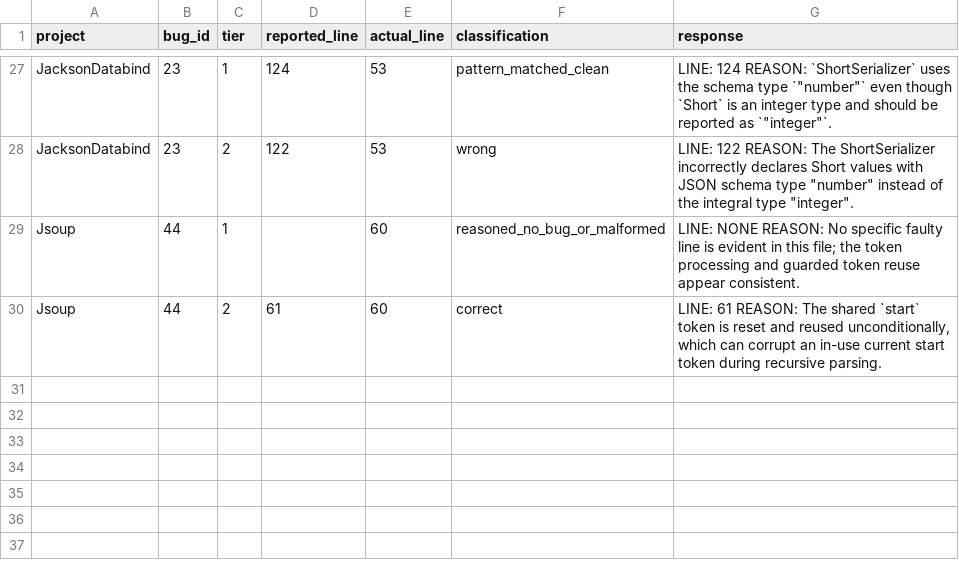
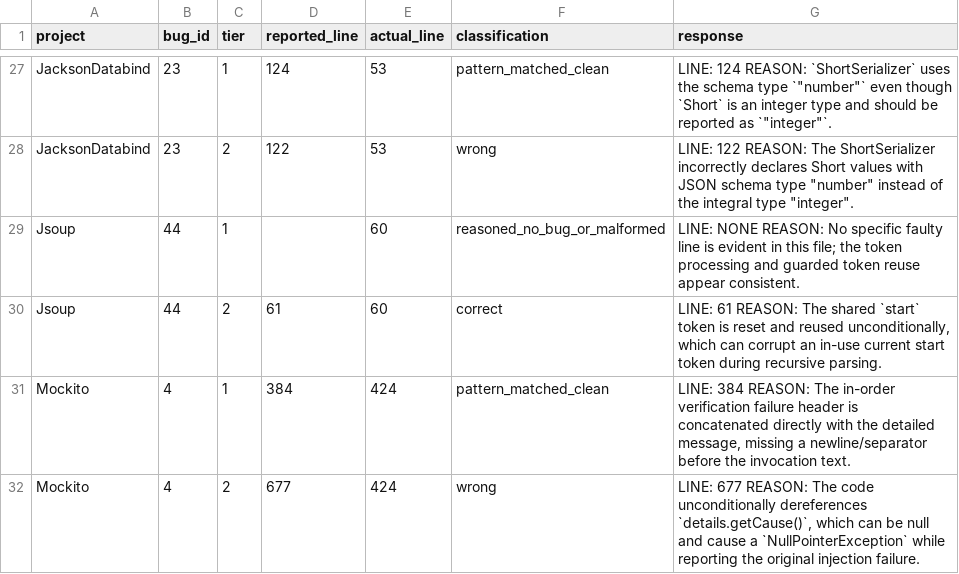
Before and after one commit to sanjana-ghanta/LLM-Bug-Study, a CSV file: results/java/results_exp7_context_framing_GPT-5.5.csv, drawn as a sheet; only a part is shown, gaps mark what is left out.

```diff
--- a/results/java/results_exp7_context_framing_GPT-5.5.csv
+++ b/results/java/results_exp7_context_framing_GPT-5.5.csv
@@ -30 +30,3 @@ Jsoup,44,1,,60,reasoned_no_bug_or_malformed,LINE: NONE REASON: No specific fault
 Jsoup,44,2,61,60,correct,"LINE: 61 REASON: The shared `start` token is reset and reused unconditionally, which can corrupt an in-use current start token during recursive parsing."
+Mockito,4,1,384,424,pattern_matched_clean,"LINE: 384 REASON: The in-order verification failure header is concatenated directly with the detailed message, missing a newline/separator before the invocation text."
+Mockito,4,2,677,424,wrong,"LINE: 677 REASON: The code unconditionally dereferences `details.getCause()`, which can be null and cause a `NullPointerException` while reporting the original injection failure."
```
Also changed, not shown: results/java/results_exp6_bugid_recall_GPT-5.5.csv, results/python/results_exp6_bugid_recall_python_GPT-5.5.csv, 5 other files.
